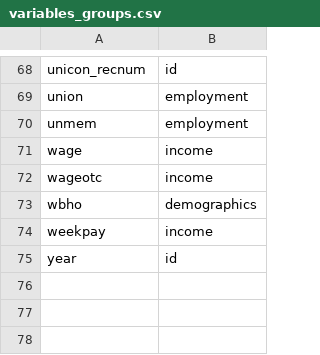
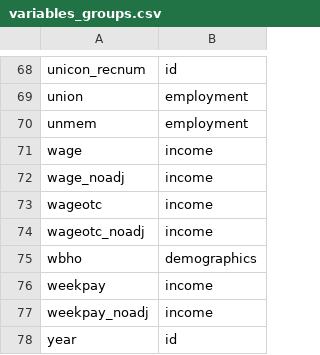
Before and after one commit to Economic/epiextracts, a CSV file: code/docs/variables_groups.csv, drawn as a sheet; only a part is shown, gaps mark what is left out.

Commit message:
add noadj versions of wage, wageotc, and weekpay

```diff
--- a/code/docs/variables_groups.csv
+++ b/code/docs/variables_groups.csv
@@ -71,5 +71,8 @@ unmem,employment
 wage,income
+wage_noadj,income
 wageotc,income
+wageotc_noadj,income
 wbho,demographics
 weekpay,income
+weekpay_noadj,income
 year,id
```
Also changed, not shown: 17 other files.
